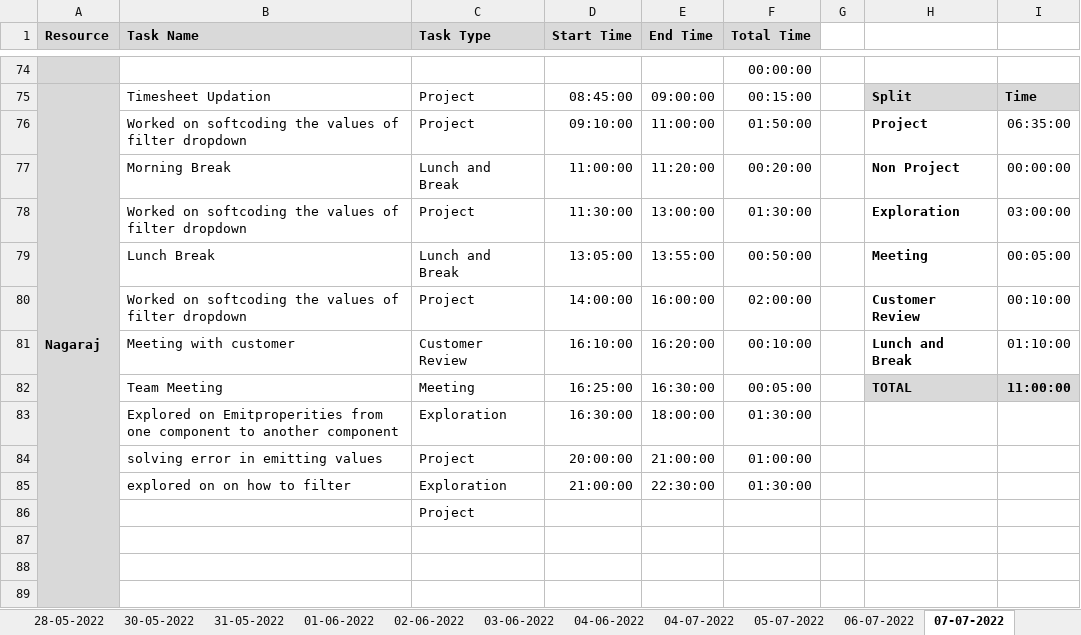
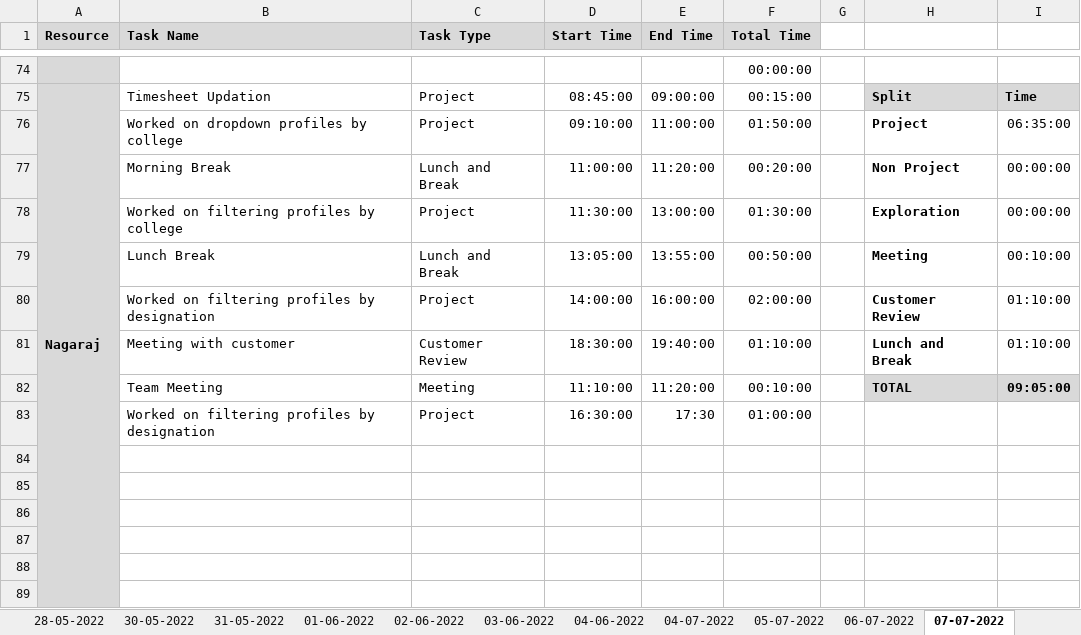
Before and after one commit to AspireTeamGenesis/Profile_Management, an Excel workbook: Process/Timesheet/PTW-TimeSheet.xlsx, sheet 07-07-2022, drawn as a sheet; only a part is shown, gaps mark what is left out; values as stored, in another font and other column widths than the file's, no borders; conditional formats not drawn; removed rows and columns are numbered as before the commit, all else as after; the diff covers the shown part only; the diff names each change by its address in the sheet, - before the commit and + after, or states it on an @@ line.

```diff
--- a/Process/Timesheet/PTW-TimeSheet.xlsx (sheet 07-07-2022)
+++ b/Process/Timesheet/PTW-TimeSheet.xlsx (sheet 07-07-2022)
-B76 (Task Name): Worked on softcoding the values of filter dropdown
+B76 (Task Name): Worked on dropdown profiles by college
-B78 (Task Name): Worked on softcoding the values of filter dropdown
+B78 (Task Name): Worked on filtering profiles by college
-I78: 03:00:00
+I78: 00:00:00
-I79: 00:05:00
+I79: 00:10:00
-B80 (Task Name): Worked on softcoding the values of filter dropdown
+B80 (Task Name): Worked on filtering profiles by designation
-I80: 00:10:00
+I80: 01:10:00
-D81 (Start Time): 16:10:00
+D81 (Start Time): 18:30:00
-E81 (End Time): 16:20:00
+E81 (End Time): 19:40:00
-F81 (Total Time): 00:10:00
+F81 (Total Time): 01:10:00
-D82 (Start Time): 16:25:00
+D82 (Start Time): 11:10:00
-E82 (End Time): 16:30:00
+E82 (End Time): 11:20:00
-F82 (Total Time): 00:05:00
+F82 (Total Time): 00:10:00
-I82: 11:00:00
+I82: 09:05:00
-row 83:  | Explored on Emitproperities from one component to another component | Exploration | 16:30:00 | 18:00:00 | 01:30:00
-B83 (Task Name): solving error in emitting values
+B83 (Task Name): Worked on filtering profiles by designation
-D83 (Start Time): 20:00:00
+D83 (Start Time): 16:30:00
-E83 (End Time): 21:00:00
+E83 (End Time): 17:30
-row 84:  | explored on on how to filter | Exploration | 21:00:00 | 22:30:00 | 01:30:00
+row 84: (empty)
-C85 (Task Type): Project
+C85 (Task Type): (empty)
+row 86: (empty)
```
Also changed, not shown: 3 added rows, 3 removed rows and 21 edited cells elsewhere in this sheet, formulas that keep their value.
